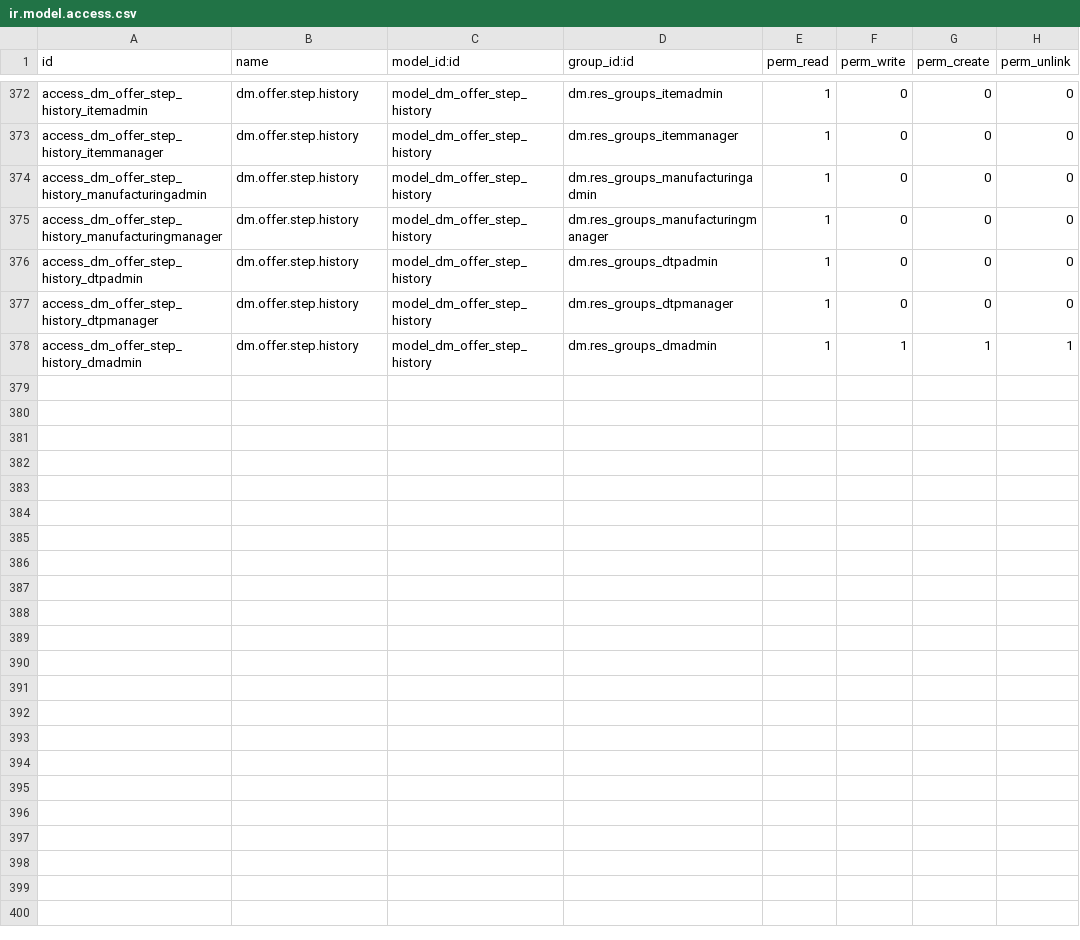
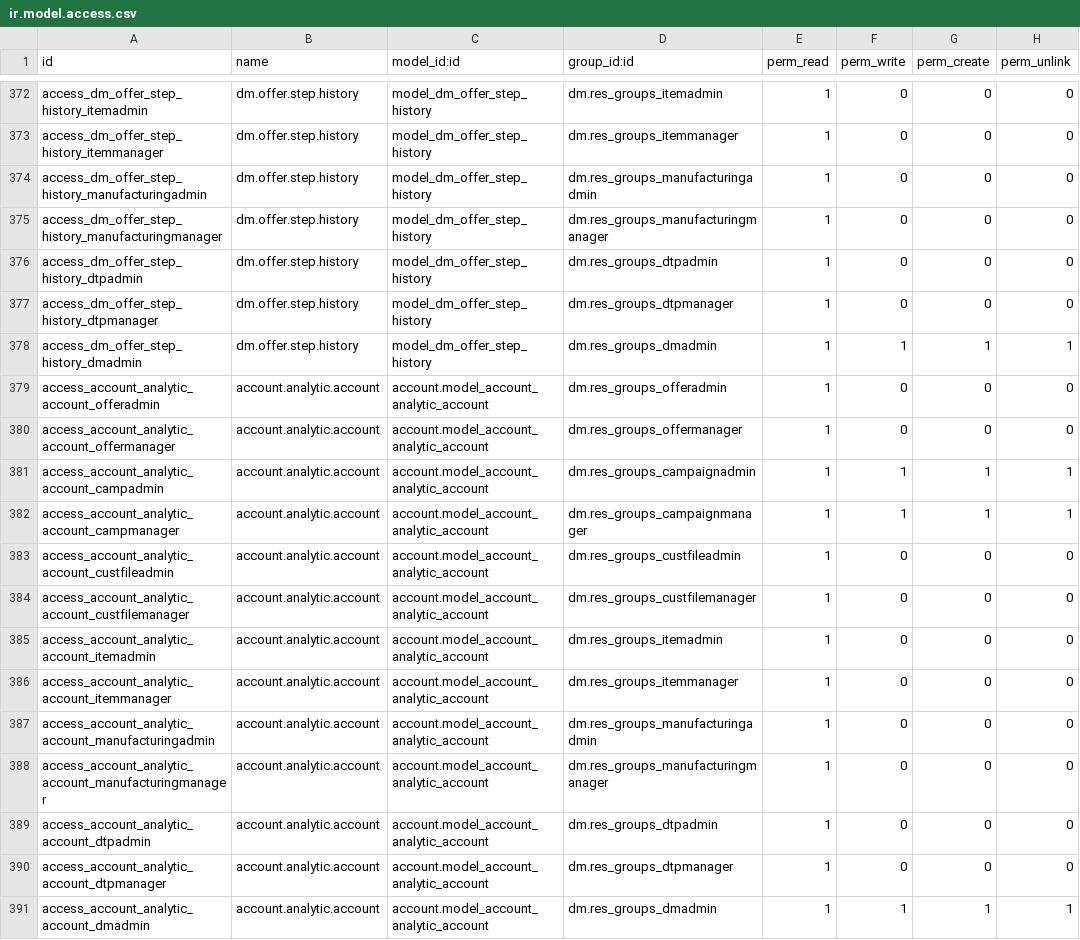
Before and after one commit to mga-odoo/odoo-extra, a CSV file: dm/security/ir.model.access.csv, drawn as a sheet; only a part is shown, gaps mark what is left out; the diff names each change by its address in the sheet, - before the commit and + after, or states it on an @@ line.

Commit message:
access rules set for account.analytic.account

```diff
--- a/dm/security/ir.model.access.csv
+++ b/dm/security/ir.model.access.csv
+row 379: access_account_analytic_account_offeradmin | account.analytic.account | account.model_account_analytic_account | dm.res_groups_offeradmin | 1 | 0 | 0 | 0
+row 380: access_account_analytic_account_offermanager | account.analytic.account | account.model_account_analytic_account | dm.res_groups_offermanager | 1 | 0 | 0 | 0
+row 381: access_account_analytic_account_campadmin | account.analytic.account | account.model_account_analytic_account | dm.res_groups_campaignadmin | 1 | 1 | 1 | 1
+row 382: access_account_analytic_account_campmanager | account.analytic.account | account.model_account_analytic_account | dm.res_groups_campaignmanager | 1 | 1 | 1 | 1
+row 383: access_account_analytic_account_custfileadmin | account.analytic.account | account.model_account_analytic_account | dm.res_groups_custfileadmin | 1 | 0 | 0 | 0
+row 384: access_account_analytic_account_custfilemanager | account.analytic.account | account.model_account_analytic_account | dm.res_groups_custfilemanager | 1 | 0 | 0 | 0
+row 385: access_account_analytic_account_itemadmin | account.analytic.account | account.model_account_analytic_account | dm.res_groups_itemadmin | 1 | 0 | 0 | 0
+row 386: access_account_analytic_account_itemmanager | account.analytic.account | account.model_account_analytic_account | dm.res_groups_itemmanager | 1 | 0 | 0 | 0
+row 387: access_account_analytic_account_manufacturingadmin | account.analytic.account | account.model_account_analytic_account | dm.res_groups_manufacturingadmin | 1 | 0 | 0 | 0
+row 388: access_account_analytic_account_manufacturingmanager | account.analytic.account | account.model_account_analytic_account | dm.res_groups_manufacturingmanager | 1 | 0 | 0 | 0
+row 389: access_account_analytic_account_dtpadmin | account.analytic.account | account.model_account_analytic_account | dm.res_groups_dtpadmin | 1 | 0 | 0 | 0
+row 390: access_account_analytic_account_dtpmanager | account.analytic.account | account.model_account_analytic_account | dm.res_groups_dtpmanager | 1 | 0 | 0 | 0
+row 391: access_account_analytic_account_dmadmin | account.analytic.account | account.model_account_analytic_account | dm.res_groups_dmadmin | 1 | 1 | 1 | 1
```
